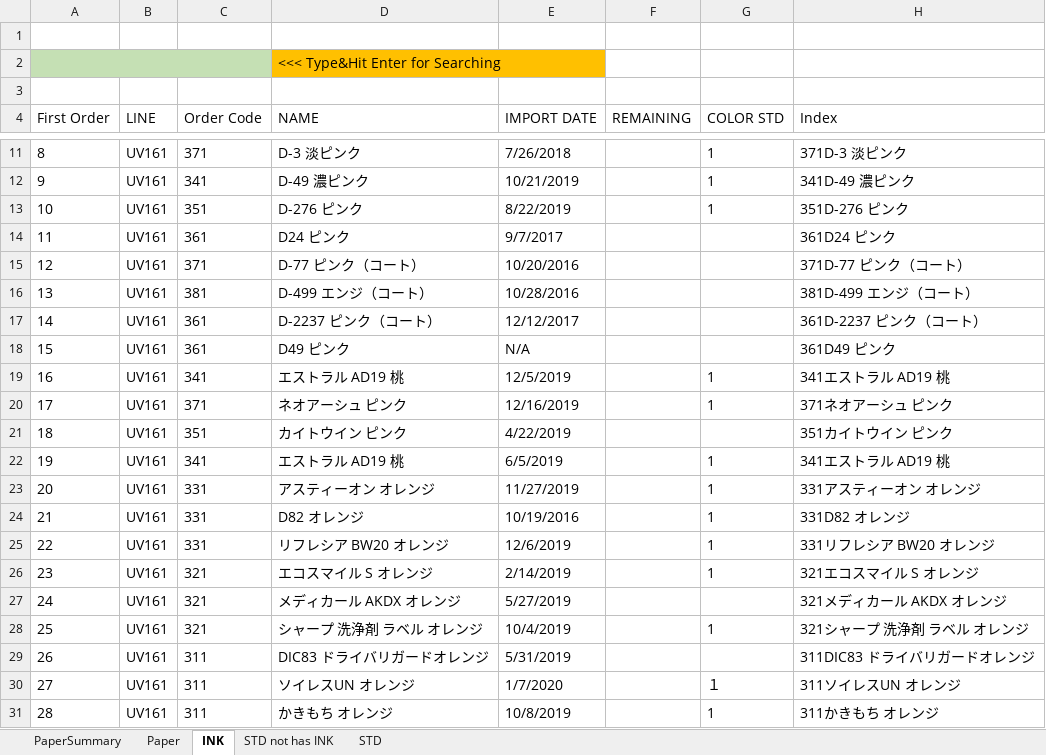
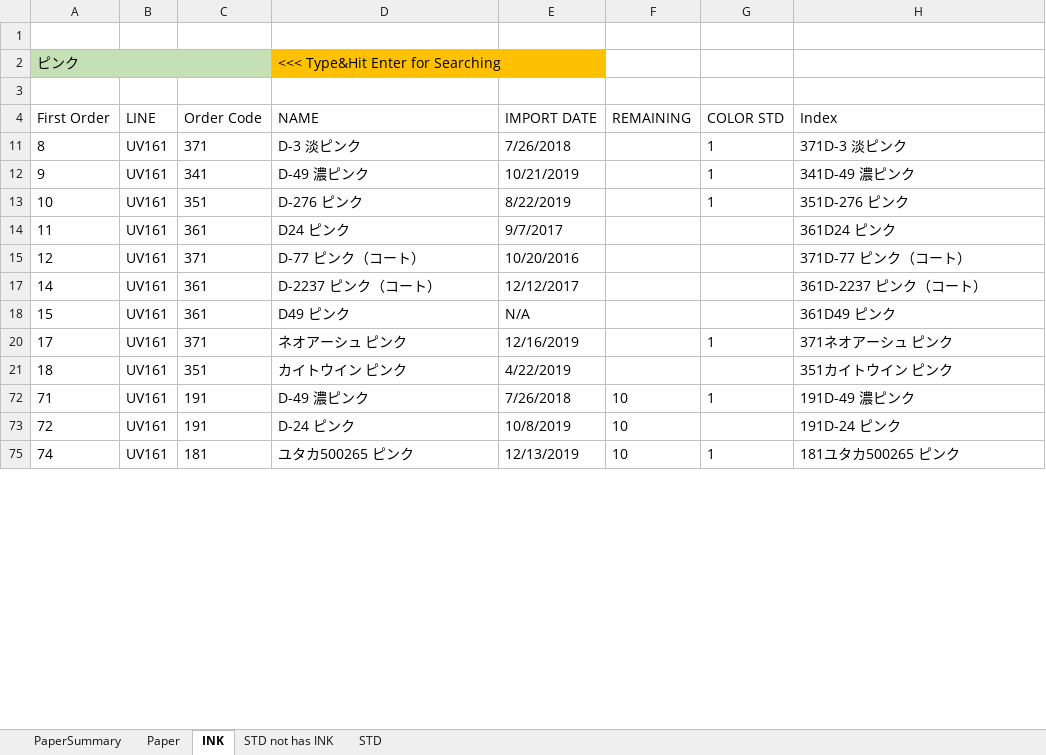
Before and after one commit to vicktor9450/demoSKU, an Excel workbook: Backup06.xlsm, sheet INK, drawn as a sheet; only a part is shown, gaps mark what is left out; the shorter side is filled out with more unchanged rows; values as stored, in another font and other column widths than the file's, no borders; table styles not drawn; the diff covers the shown part only; the diff names each change by its address in the sheet, - before the commit and + after, or states it on an @@ line.

```diff
--- a/Backup06.xlsm (sheet INK)
+++ b/Backup06.xlsm (sheet INK)
-A2 (First Order): (empty)
+A2 (First Order): ピンク
@@ row 16 hidden: 13 | UV161 | 381 | D-499 エンジ（コート） | 10/28/2016 |  |  | 381D-499 エンジ（コート） @@
@@ row 19 hidden: 16 | UV161 | 341 | エストラル AD19 桃 | 12/5/2019 |  | 1 | 341エストラル AD19 桃 @@
@@ row 22 hidden: 19 | UV161 | 341 | エストラル AD19 桃 | 6/5/2019 |  | 1 | 341エストラル AD19 桃 @@
@@ row 23 hidden: 20 | UV161 | 331 | アスティーオン オレンジ | 11/27/2019 |  | 1 | 331アスティーオン オレンジ @@
@@ row 24 hidden: 21 | UV161 | 331 | D82 オレンジ | 10/19/2016 |  | 1 | 331D82 オレンジ @@
@@ row 25 hidden: 22 | UV161 | 331 | リフレシア BW20 オレンジ | 12/6/2019 |  | 1 | 331リフレシア BW20 オレンジ @@
@@ row 26 hidden: 23 | UV161 | 321 | エコスマイル S オレンジ | 2/14/2019 |  | 1 | 321エコスマイル S オレンジ @@
@@ row 27 hidden: 24 | UV161 | 321 | メディカール AKDX オレンジ | 5/27/2019 |  |  | 321メディカール AKDX オレンジ @@
@@ row 28 hidden: 25 | UV161 | 321 | シャープ 洗浄剤 ラベル オレンジ | 10/4/2019 |  | 1 | 321シャープ 洗浄剤 ラベル オレンジ @@
@@ row 29 hidden: 26 | UV161 | 311 | DIC83 ドライバリガードオレンジ | 5/31/2019 |  |  | 311DIC83 ドライバリガードオレンジ @@
@@ row 30 hidden: 27 | UV161 | 311 | ソイレスUN オレンジ | 1/7/2020 |  | １ | 311ソイレスUN オレンジ @@
@@ row 31 hidden: 28 | UV161 | 311 | かきもち オレンジ | 10/8/2019 |  | 1 | 311かきもち オレンジ @@
```
Also changed, not shown: 166 hidden or unhidden rows elsewhere in this sheet, sheet Paper, charts or pictures.
